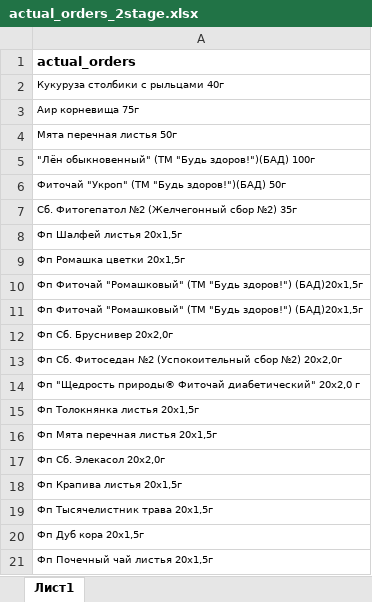
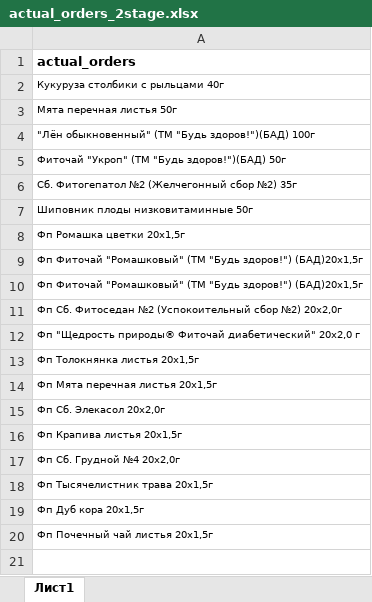
Before and after one commit to andreykoz82/StockAnalysis, an Excel workbook: data/actual_orders_2stage.xlsx, sheet Лист1, drawn as a sheet; values as stored, in another font and other column widths than the file's, no borders; removed rows and columns are numbered as before the commit, all else as after; the diff names each change by its address in the sheet, - before the commit and + after, or states it on an @@ line.

```diff
--- a/data/actual_orders_2stage.xlsx (sheet Лист1)
+++ b/data/actual_orders_2stage.xlsx (sheet Лист1)
-row 3: Аир корневища 75г
-A7: Фп Шалфей листья 20х1,5г
+A7: Шиповник плоды низковитаминные 50г
-row 12: Фп Сб. Бруснивер 20x2,0г
+row 17: Фп Сб. Грудной №4 20x2,0г
```
Also changed, not shown: data/finished_goods_stocks.xlsx, data/materials_stocks.xlsx, 3 other files.
